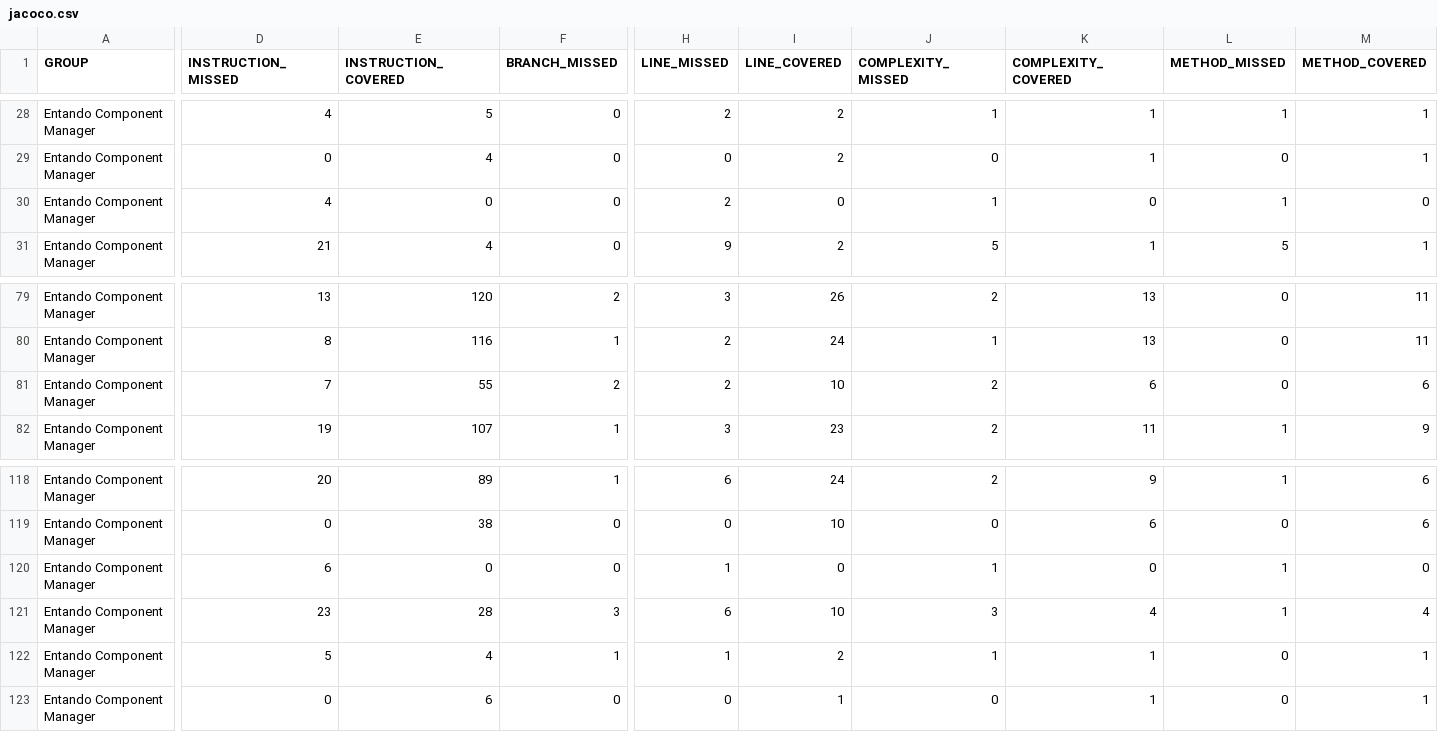
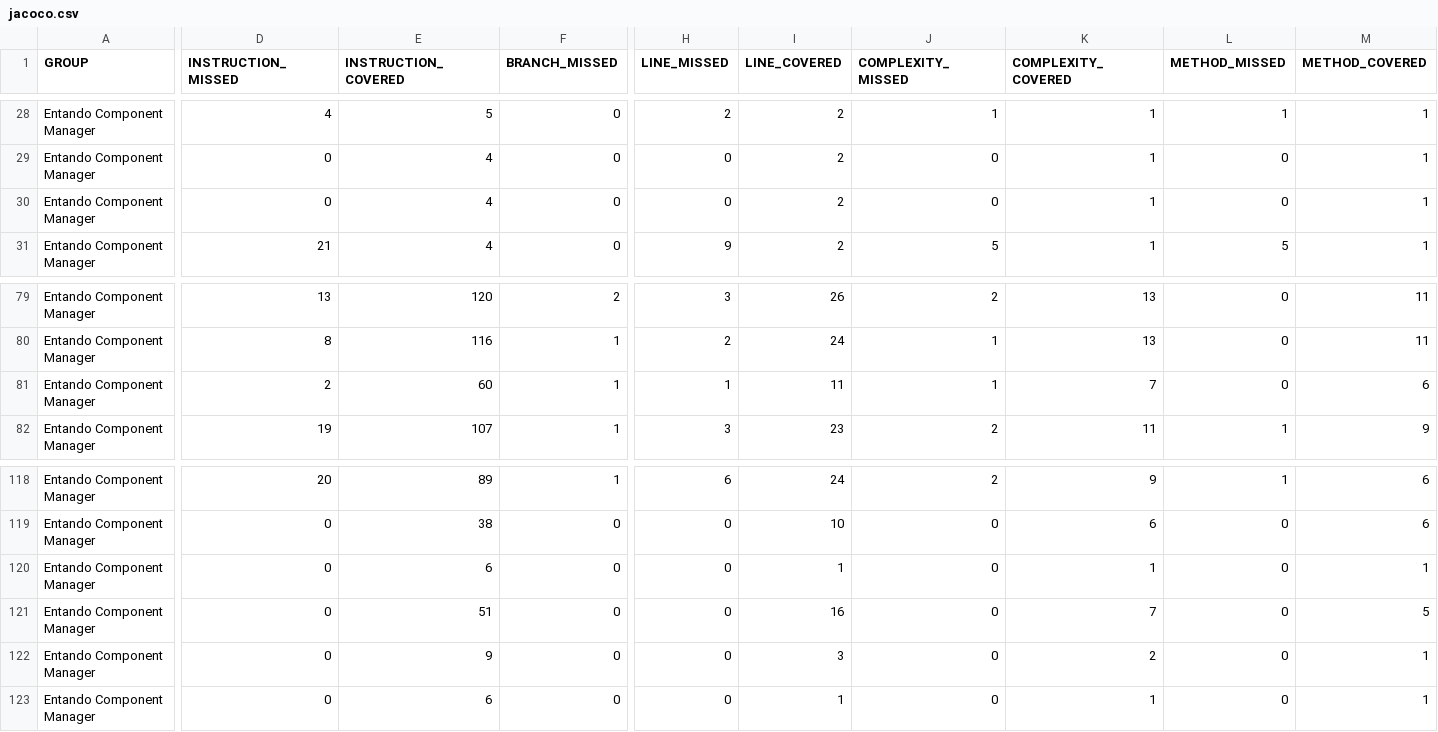
Before and after one commit to entando-k8s/devops-results-210115, a CSV file: entando-component-manager/PR-83/jacoco/jacoco.csv, drawn as a sheet; only a part is shown, gaps mark what is left out; removed rows and columns are numbered as before the commit, all else as after; rows hold the shown columns only; the diff covers the shown part only; the diff names each change by its address in the sheet, - before the commit and + after, or states it on an @@ line.

Commit message:
Publishing files for path entando-component-manager/PR-83

```diff
--- a/entando-component-manager/PR-83/jacoco/jacoco.csv
+++ b/entando-component-manager/PR-83/jacoco/jacoco.csv
-D30 (INSTRUCTION_MISSED): 4
+D30 (INSTRUCTION_MISSED): 0
-E30 (INSTRUCTION_COVERED): 0
+E30 (INSTRUCTION_COVERED): 4
-H30 (LINE_MISSED): 2
+H30 (LINE_MISSED): 0
-I30 (LINE_COVERED): 0
+I30 (LINE_COVERED): 2
-J30 (COMPLEXITY_MISSED): 1
+J30 (COMPLEXITY_MISSED): 0
-K30 (COMPLEXITY_COVERED): 0
+K30 (COMPLEXITY_COVERED): 1
-L30 (METHOD_MISSED): 1
+L30 (METHOD_MISSED): 0
-M30 (METHOD_COVERED): 0
+M30 (METHOD_COVERED): 1
-D81 (INSTRUCTION_MISSED): 7
+D81 (INSTRUCTION_MISSED): 2
-E81 (INSTRUCTION_COVERED): 55
+E81 (INSTRUCTION_COVERED): 60
-F81 (BRANCH_MISSED): 2
+F81 (BRANCH_MISSED): 1
-H81 (LINE_MISSED): 2
+H81 (LINE_MISSED): 1
-I81 (LINE_COVERED): 10
+I81 (LINE_COVERED): 11
-J81 (COMPLEXITY_MISSED): 2
+J81 (COMPLEXITY_MISSED): 1
-K81 (COMPLEXITY_COVERED): 6
+K81 (COMPLEXITY_COVERED): 7
-D120 (INSTRUCTION_MISSED): 6
+D120 (INSTRUCTION_MISSED): 0
-E120 (INSTRUCTION_COVERED): 0
+E120 (INSTRUCTION_COVERED): 6
-H120 (LINE_MISSED): 1
+H120 (LINE_MISSED): 0
-I120 (LINE_COVERED): 0
+I120 (LINE_COVERED): 1
-J120 (COMPLEXITY_MISSED): 1
+J120 (COMPLEXITY_MISSED): 0
-K120 (COMPLEXITY_COVERED): 0
+K120 (COMPLEXITY_COVERED): 1
-L120 (METHOD_MISSED): 1
+L120 (METHOD_MISSED): 0
-M120 (METHOD_COVERED): 0
+M120 (METHOD_COVERED): 1
-row 121: Entando Component Manager | 23 | 28 | 3 | 6 | 10 | 3 | 4 | 1 | 4
+row 121: Entando Component Manager | 0 | 51 | 0 | 0 | 16 | 0 | 7 | 0 | 5
-D122 (INSTRUCTION_MISSED): 5
+D122 (INSTRUCTION_MISSED): 0
-E122 (INSTRUCTION_COVERED): 4
+E122 (INSTRUCTION_COVERED): 9
-F122 (BRANCH_MISSED): 1
+F122 (BRANCH_MISSED): 0
-H122 (LINE_MISSED): 1
+H122 (LINE_MISSED): 0
-I122 (LINE_COVERED): 2
+I122 (LINE_COVERED): 3
-J122 (COMPLEXITY_MISSED): 1
+J122 (COMPLEXITY_MISSED): 0
-K122 (COMPLEXITY_COVERED): 1
+K122 (COMPLEXITY_COVERED): 2
```
Also changed, not shown: 2 edited cells elsewhere in this file, 33 other files.
